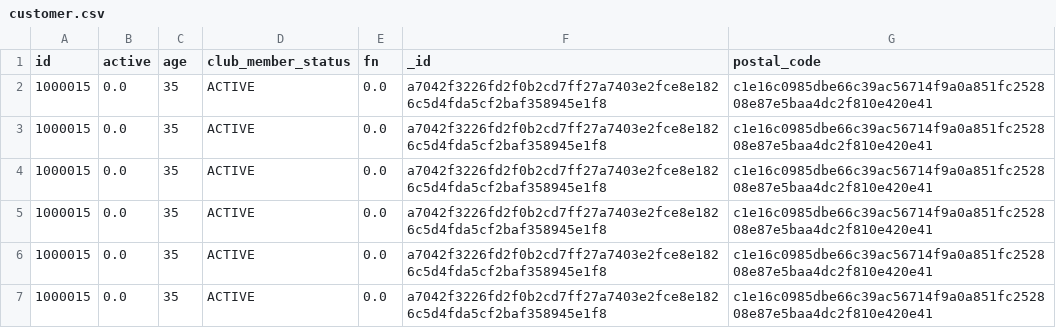
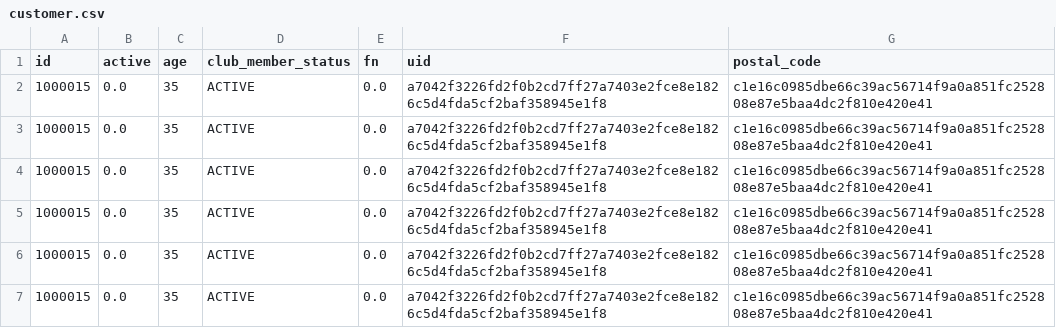
Before and after one commit to MarivaldoLeal/Sprint02, a CSV file: customer.csv, drawn as a sheet; only a part is shown.

Commit message:
Update customer.csv

```diff
--- a/customer.csv
+++ b/customer.csv
@@ -1,2 +1,2 @@
-id,active,age,club_member_status,fn,_id,postal_code
+id,active,age,club_member_status,fn,uid,postal_code
 1000015,0.0,35,ACTIVE,0.0,a7042f3226fd2f0b2cd7ff27a7403e2fce8e1826c5d4fda5cf2baf358945e1f8,c1e16c0985dbe66c39ac56714f9a0a851fc252808e87e5baa4dc2f810e420e41
```
